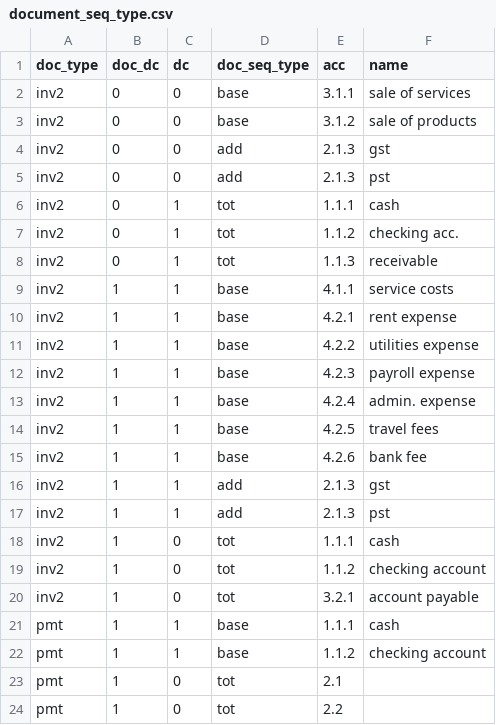
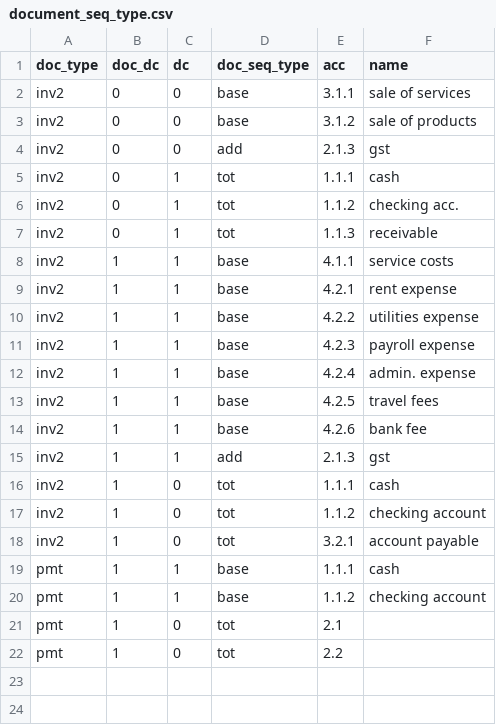
Before and after one commit to plinioprado/ctr1-django, a CSV file: ledger1/dao/csv/document_seq_type.csv, drawn as a sheet; the diff names each change by its address in the sheet, - before the commit and + after, or states it on an @@ line.

```diff
--- a/ledger1/dao/csv/document_seq_type.csv
+++ b/ledger1/dao/csv/document_seq_type.csv
-row 5: inv2 | 0 | 0 | add | 2.1.3 | pst
-row 17: inv2 | 1 | 1 | add | 2.1.3 | pst
```
Also changed, not shown: ledger1/dao/csv/document_acc_type.csv, ledger1/file/report.csv, 9 other files.
